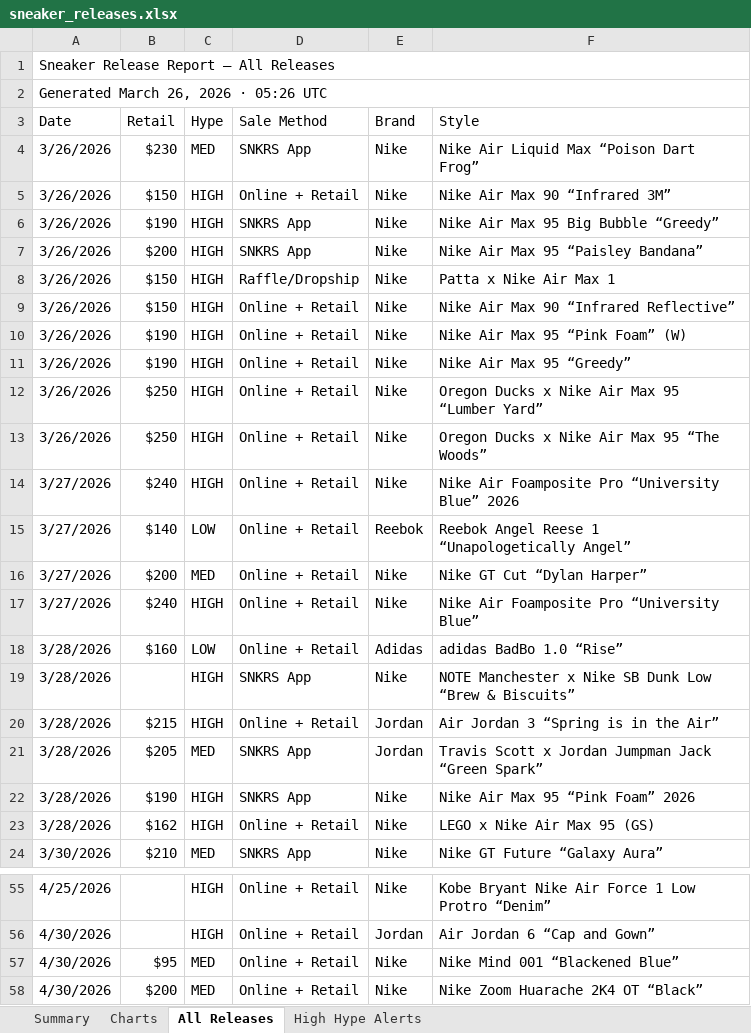
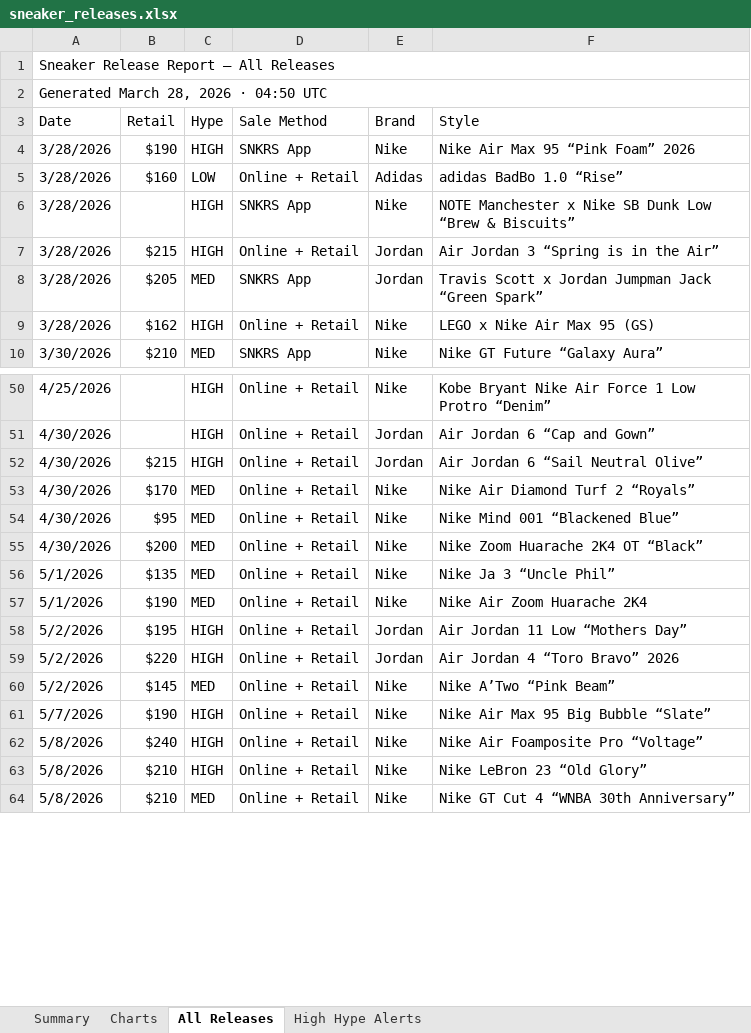
Before and after one commit to lordnader2002-sudo/Shoe-Tracker-v2, an Excel workbook: docs/data/sneaker_releases.xlsx, sheet All Releases, drawn as a sheet; only a part is shown, gaps mark what is left out; the shorter side is filled out with more unchanged rows; values as stored, in another font and other column widths than the file's, no cell formats; removed rows and columns are numbered as before the commit, all else as after; the diff covers the shown part only; the diff names each change by its address in the sheet, - before the commit and + after, or states it on an @@ line.

```diff
--- a/docs/data/sneaker_releases.xlsx (sheet All Releases)
+++ b/docs/data/sneaker_releases.xlsx (sheet All Releases)
-A2 (Date): Generated March 26, 2026 · 05:26 UTC
+A2 (Date): Generated March 28, 2026 · 04:50 UTC
-row 4: 3/26/2026 | $230 | MED | SNKRS App | Nike | Nike Air Liquid Max “Poison Dart Frog”
-row 5: 3/26/2026 | $150 | HIGH | Online + Retail | Nike | Nike Air Max 90 “Infrared 3M”
-A4 (Date): 3/26/2026
+A4 (Date): 3/28/2026
-F4 (Style): Nike Air Max 95 Big Bubble “Greedy”
+F4 (Style): Nike Air Max 95 “Pink Foam” 2026
-row 7: 3/26/2026 | $200 | HIGH | SNKRS App | Nike | Nike Air Max 95 “Paisley Bandana”
-row 8: 3/26/2026 | $150 | HIGH | Raffle/Dropship | Nike | Patta x Nike Air Max 1
-row 9: 3/26/2026 | $150 | HIGH | Online + Retail | Nike | Nike Air Max 90 “Infrared Reflective”
-row 10: 3/26/2026 | $190 | HIGH | Online + Retail | Nike | Nike Air Max 95 “Pink Foam” (W)
-row 11: 3/26/2026 | $190 | HIGH | Online + Retail | Nike | Nike Air Max 95 “Greedy”
-row 12: 3/26/2026 | $250 | HIGH | Online + Retail | Nike | Oregon Ducks x Nike Air Max 95 “Lumber Yard”
-row 13: 3/26/2026 | $250 | HIGH | Online + Retail | Nike | Oregon Ducks x Nike Air Max 95 “The Woods”
-row 14: 3/27/2026 | $240 | HIGH | Online + Retail | Nike | Nike Air Foamposite Pro “University Blue” 2026
-row 15: 3/27/2026 | $140 | LOW | Online + Retail | Reebok | Reebok Angel Reese 1 “Unapologetically Angel”
-row 16: 3/27/2026 | $200 | MED | Online + Retail | Nike | Nike GT Cut “Dylan Harper”
-row 17: 3/27/2026 | $240 | HIGH | Online + Retail | Nike | Nike Air Foamposite Pro “University Blue”
-row 22: 3/28/2026 | $190 | HIGH | SNKRS App | Nike | Nike Air Max 95 “Pink Foam” 2026
+row 52: 4/30/2026 | $215 | HIGH | Online + Retail | Jordan | Air Jordan 6 “Sail Neutral Olive”
+row 53: 4/30/2026 | $170 | MED | Online + Retail | Nike | Nike Air Diamond Turf 2 “Royals”
```
Also changed, not shown: 12 added rows, 4 moved rows and 1 edited cell elsewhere in this sheet, sheet High Hype Alerts, sheet Summary, sheet Charts, cell formats, charts or pictures, reports/sneaker_releases.xlsx, 1 other file.
